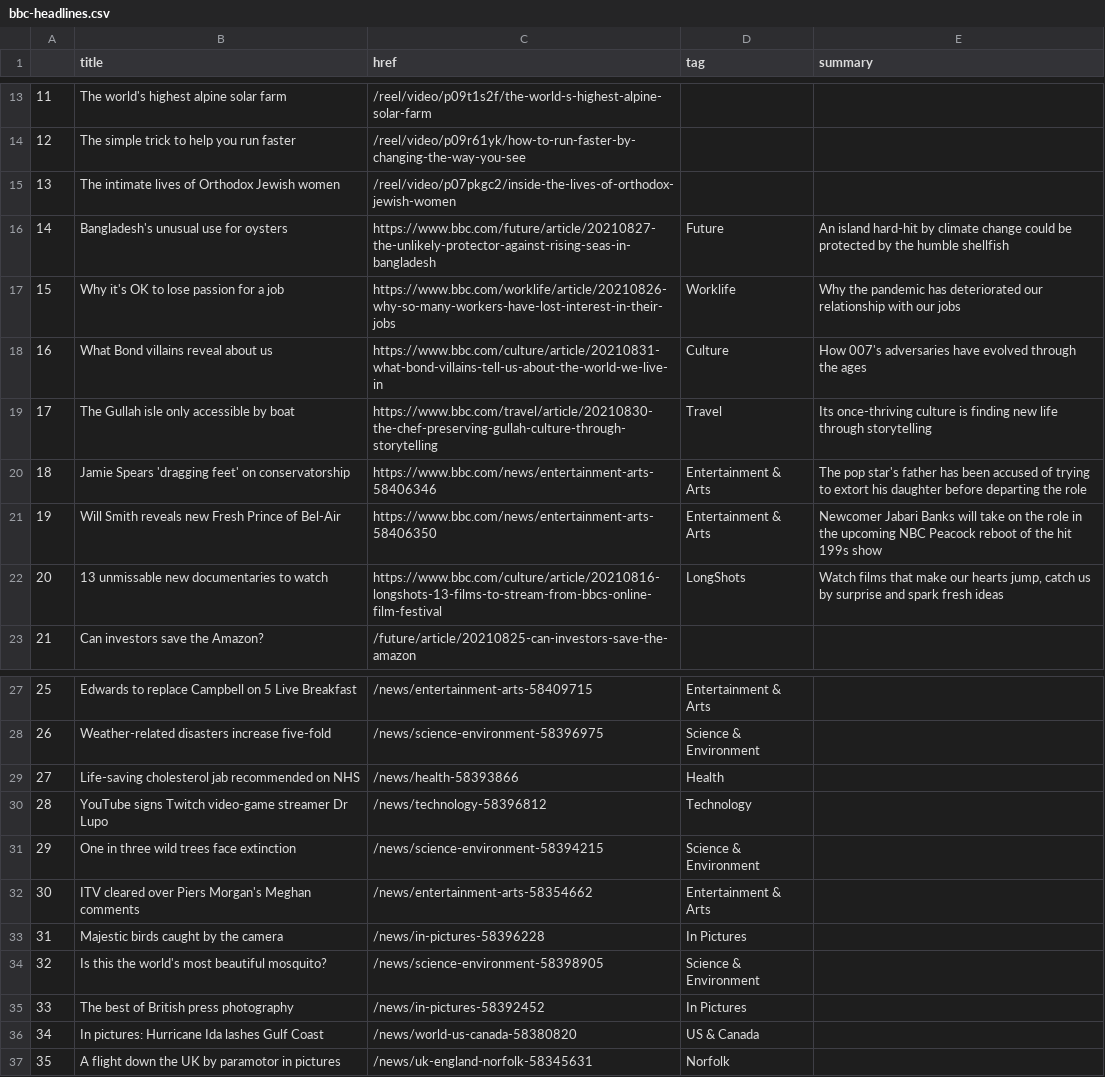
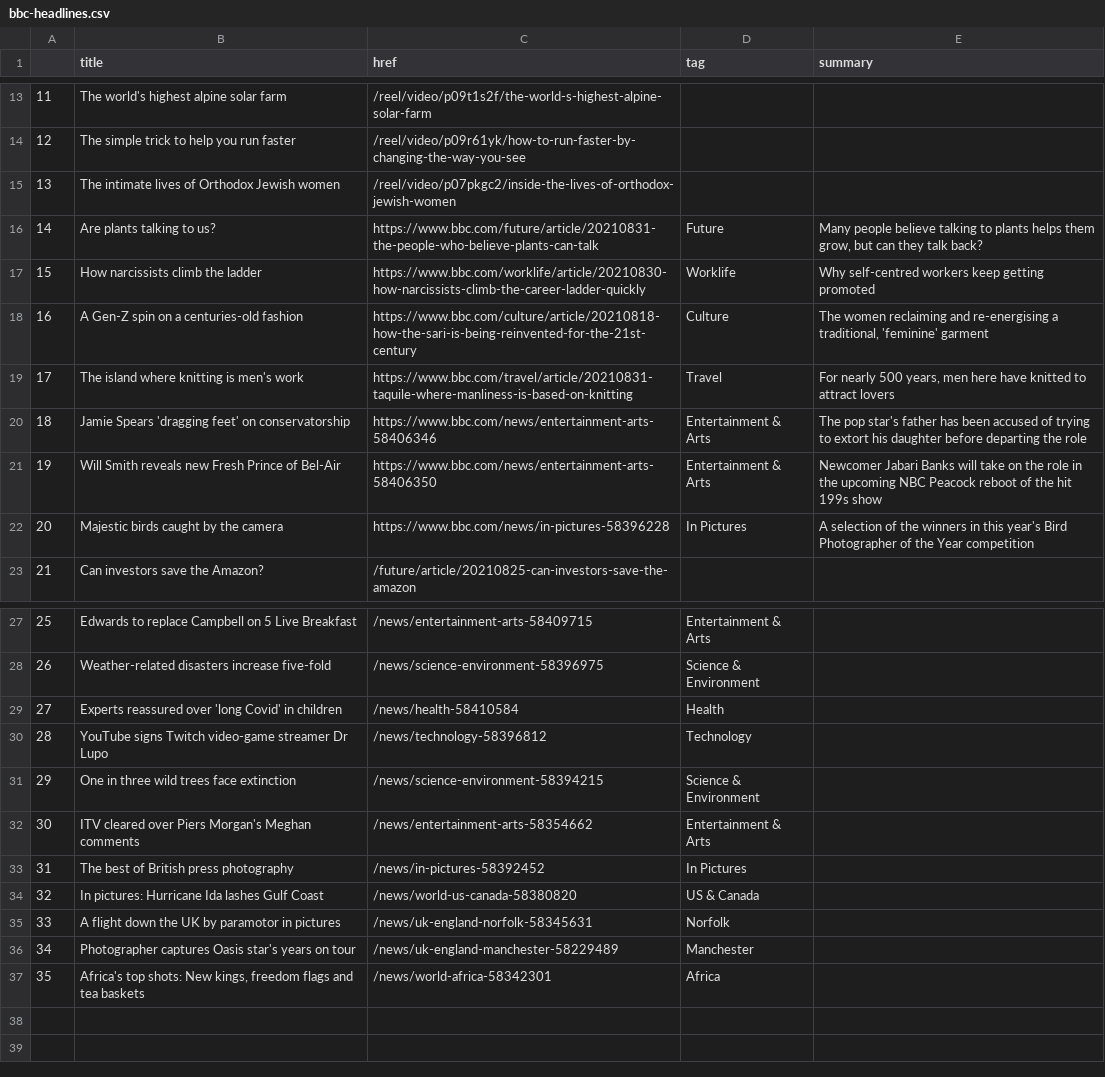
Before and after one commit to alyssafrndz/automatic-scraper, a CSV file: bbc-headlines.csv, drawn as a sheet; only a part is shown, gaps mark what is left out; the diff covers the shown part only.

```diff
--- a/bbc-headlines.csv
+++ b/bbc-headlines.csv
@@ -15,9 +15,9 @@
 13,The intimate lives of Orthodox Jewish women,/reel/video/p07pkgc2/inside-the-lives-of-orthodox-jewish-women,,
-14,Bangladesh's unusual use for oysters,https://www.bbc.com/future/article/20210827-the-unlikely-protector-against-rising-seas-in-bangladesh,Future,An island hard-hit by climate change could be protected by the humble shellfish
-15,Why it's OK to lose passion for a job,https://www.bbc.com/worklife/article/20210826-why-so-many-workers-have-lost-interest-in-their-jobs,Worklife,Why the pandemic has deteriorated our relationship with our jobs
-16,What Bond villains reveal about us,https://www.bbc.com/culture/article/20210831-what-bond-villains-tell-us-about-the-world-we-live-in,Culture,How 007's adversaries have evolved through the ages
-17,The Gullah isle only accessible by boat,https://www.bbc.com/travel/article/20210830-the-chef-preserving-gullah-culture-through-storytelling,Travel,Its once-thriving culture is finding new life through storytelling
+14,Are plants talking to us?,https://www.bbc.com/future/article/20210831-the-people-who-believe-plants-can-talk,Future,"Many people believe talking to plants helps them grow, but can they talk back?"
+15,How narcissists climb the ladder,https://www.bbc.com/worklife/article/20210830-how-narcissists-climb-the-career-ladder-quickly,Worklife,Why self-centred workers keep getting promoted
+16,A Gen-Z spin on a centuries-old fashion,https://www.bbc.com/culture/article/20210818-how-the-sari-is-being-reinvented-for-the-21st-century,Culture,"The women reclaiming and re-energising a traditional, 'feminine' garment"
+17,The island where knitting is men's work,https://www.bbc.com/travel/article/20210831-taquile-where-manliness-is-based-on-knitting,Travel,"For nearly 500 years, men here have knitted to attract lovers"
 18,Jamie Spears 'dragging feet' on conservatorship,https://www.bbc.com/news/entertainment-arts-58406346,Entertainment & Arts,The pop star's father has been accused of trying to extort his daughter before departing the role
 19,Will Smith reveals new Fresh Prince of Bel-Air,https://www.bbc.com/news/entertainment-arts-58406350,Entertainment & Arts,Newcomer Jabari Banks will take on the role in the upcoming NBC Peacock reboot of the hit 199s show
-20,13 unmissable new documentaries to watch,https://www.bbc.com/culture/article/20210816-longshots-13-films-to-stream-from-bbcs-online-film-festival,LongShots,"Watch films that make our hearts jump, catch us by surprise and spark fresh ideas"
+20,Majestic birds caught by the camera,https://www.bbc.com/news/in-pictures-58396228,In Pictures,A selection of the winners in this year's Bird Photographer of the Year competition
 21,Can investors save the Amazon?,/future/article/20210825-can-investors-save-the-amazon,,
@@ -28,3 +28,3 @@
 26,Weather-related disasters increase five-fold,/news/science-environment-58396975,Science & Environment,
-27,Life-saving cholesterol jab recommended on NHS,/news/health-58393866,Health,
+27,Experts reassured over 'long Covid' in children,/news/health-58410584,Health,
 28,YouTube signs Twitch video-game streamer Dr Lupo,/news/technology-58396812,Technology,
@@ -32,6 +32,6 @@
 30,ITV cleared over Piers Morgan's Meghan comments,/news/entertainment-arts-58354662,Entertainment & Arts,
-31,Majestic birds caught by the camera,/news/in-pictures-58396228,In Pictures,
-32,Is this the world's most beautiful mosquito?,/news/science-environment-58398905,Science & Environment,
-33,The best of British press photography,/news/in-pictures-58392452,In Pictures,
-34,In pictures: Hurricane Ida lashes Gulf Coast,/news/world-us-canada-58380820,US & Canada,
-35,A flight down the UK by paramotor in pictures,/news/uk-england-norfolk-58345631,Norfolk,
+31,The best of British press photography,/news/in-pictures-58392452,In Pictures,
+32,In pictures: Hurricane Ida lashes Gulf Coast,/news/world-us-canada-58380820,US & Canada,
+33,A flight down the UK by paramotor in pictures,/news/uk-england-norfolk-58345631,Norfolk,
+34,Photographer captures Oasis star's years on tour,/news/uk-england-manchester-58229489,Manchester,
+35,"Africa's top shots: New kings, freedom flags and tea baskets",/news/world-africa-58342301,Africa,
```
Also changed, not shown: 24 edited cells elsewhere in this file.
